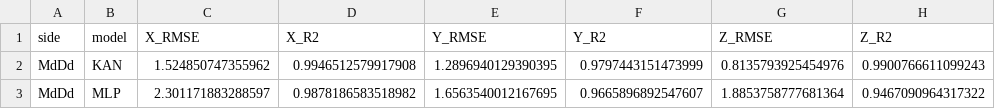
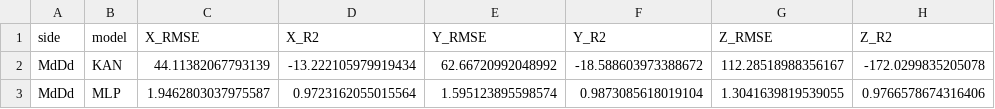
Before and after one commit to MichelaFaella/KAN_Kinematics, a CSV file: plots/results/evaluation_MdDd.csv, drawn as a sheet.

```diff
--- a/plots/results/evaluation_MdDd.csv
+++ b/plots/results/evaluation_MdDd.csv
@@ -1,3 +1,3 @@
 side,model,X_RMSE,X_R2,Y_RMSE,Y_R2,Z_RMSE,Z_R2
-MdDd,KAN,1.524850747355962,0.9946512579917908,1.2896940129390395,0.9797443151473999,0.8135793925454976,0.9900766611099243
-MdDd,MLP,2.301171883288597,0.9878186583518982,1.6563540012167695,0.9665896892547607,1.8853758777681364,0.9467090964317322
+MdDd,KAN,44.11382067793139,-13.222105979919434,62.66720992048992,-18.588603973388672,112.28518988356167,-172.0299835205078
+MdDd,MLP,1.9462803037975587,0.9723162055015564,1.595123895598574,0.9873085618019104,1.3041639819539055,0.9766578674316406
```
Also changed, not shown: plots/results/evaluation_MdDs.csv, plots/results/evaluation_MsDs.csv, 53 other files.
